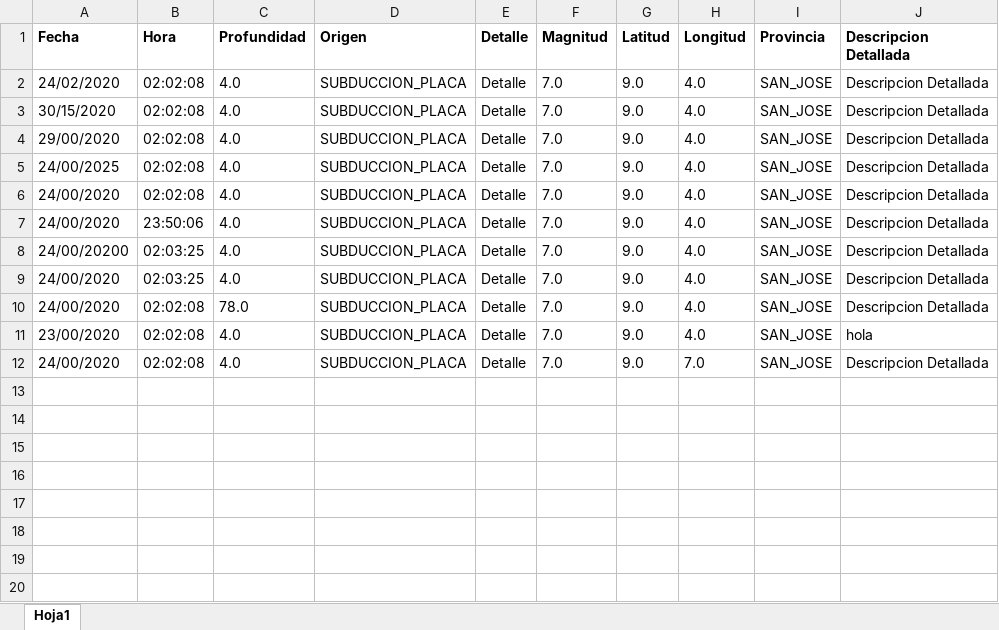
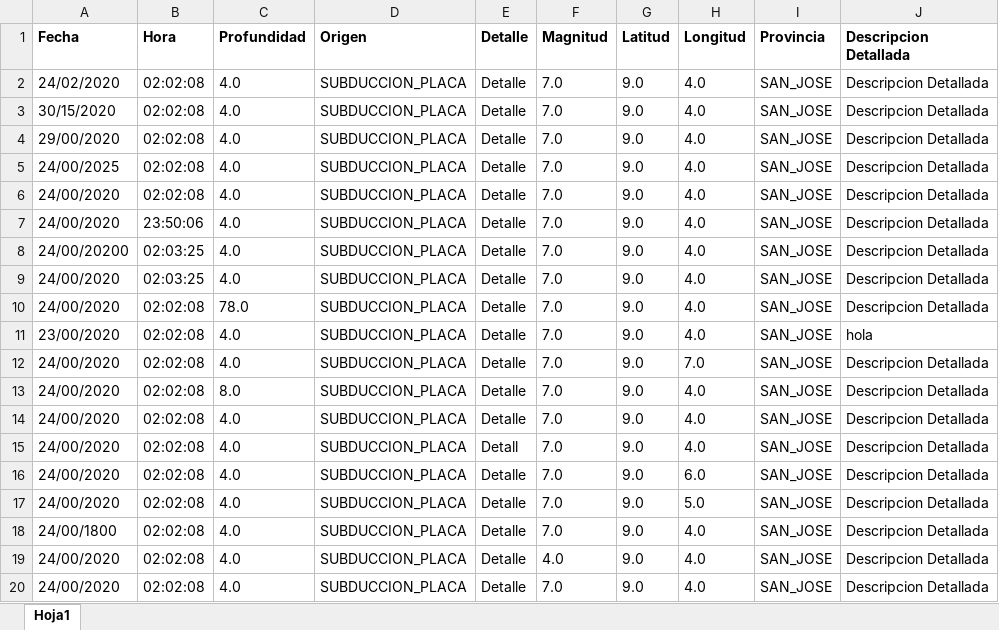
Before and after one commit to AllisonSFlores/Proyecto-1-de-POO-2020, an Excel workbook: Proyecto1_Sistema_Sismico/BD.xlsx, sheet Hoja1, drawn as a sheet; values as stored, in another font and other column widths than the file's, no borders; the diff names each change by its address in the sheet, - before the commit and + after, or states it on an @@ line.

```diff
--- a/Proyecto1_Sistema_Sismico/BD.xlsx (sheet Hoja1)
+++ b/Proyecto1_Sistema_Sismico/BD.xlsx (sheet Hoja1)
+row 13: 24/00/2020 | 02:02:08 | 8.0 | SUBDUCCION_PLACA | Detalle | 7.0 | 9.0 | 4.0 | SAN_JOSE | Descripcion Detallada
+row 14: 24/00/2020 | 02:02:08 | 4.0 | SUBDUCCION_PLACA | Detalle | 7.0 | 9.0 | 4.0 | SAN_JOSE | Descripcion Detallada
+row 15: 24/00/2020 | 02:02:08 | 4.0 | SUBDUCCION_PLACA | Detall | 7.0 | 9.0 | 4.0 | SAN_JOSE | Descripcion Detallada
+row 16: 24/00/2020 | 02:02:08 | 4.0 | SUBDUCCION_PLACA | Detalle | 7.0 | 9.0 | 6.0 | SAN_JOSE | Descripcion Detallada
+row 17: 24/00/2020 | 02:02:08 | 4.0 | SUBDUCCION_PLACA | Detalle | 7.0 | 9.0 | 5.0 | SAN_JOSE | Descripcion Detallada
+row 18: 24/00/1800 | 02:02:08 | 4.0 | SUBDUCCION_PLACA | Detalle | 7.0 | 9.0 | 4.0 | SAN_JOSE | Descripcion Detallada
+row 19: 24/00/2020 | 02:02:08 | 4.0 | SUBDUCCION_PLACA | Detalle | 4.0 | 9.0 | 4.0 | SAN_JOSE | Descripcion Detallada
+row 20: 24/00/2020 | 02:02:08 | 4.0 | SUBDUCCION_PLACA | Detalle | 7.0 | 9.0 | 4.0 | SAN_JOSE | Descripcion Detallada
```
Also changed, not shown: 2 other files.
